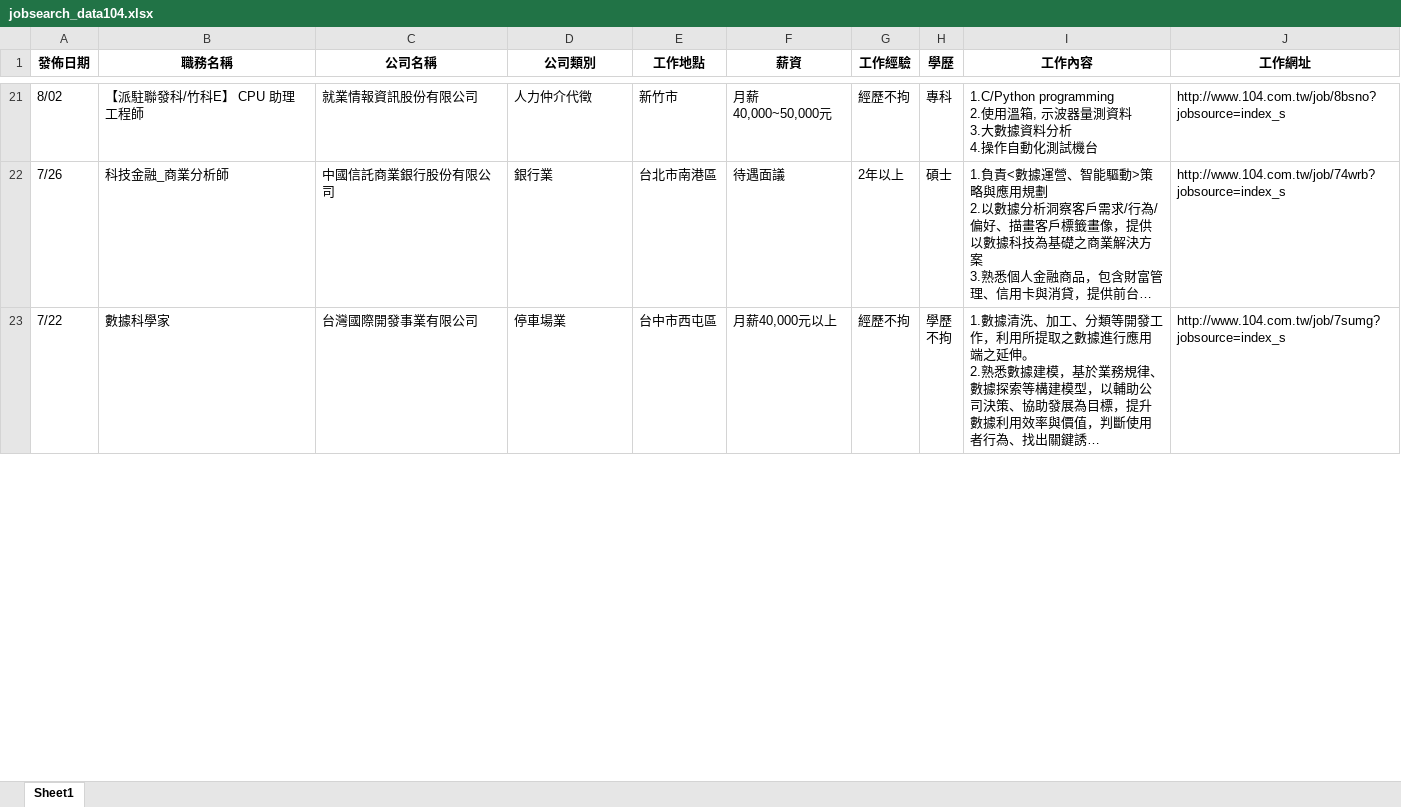
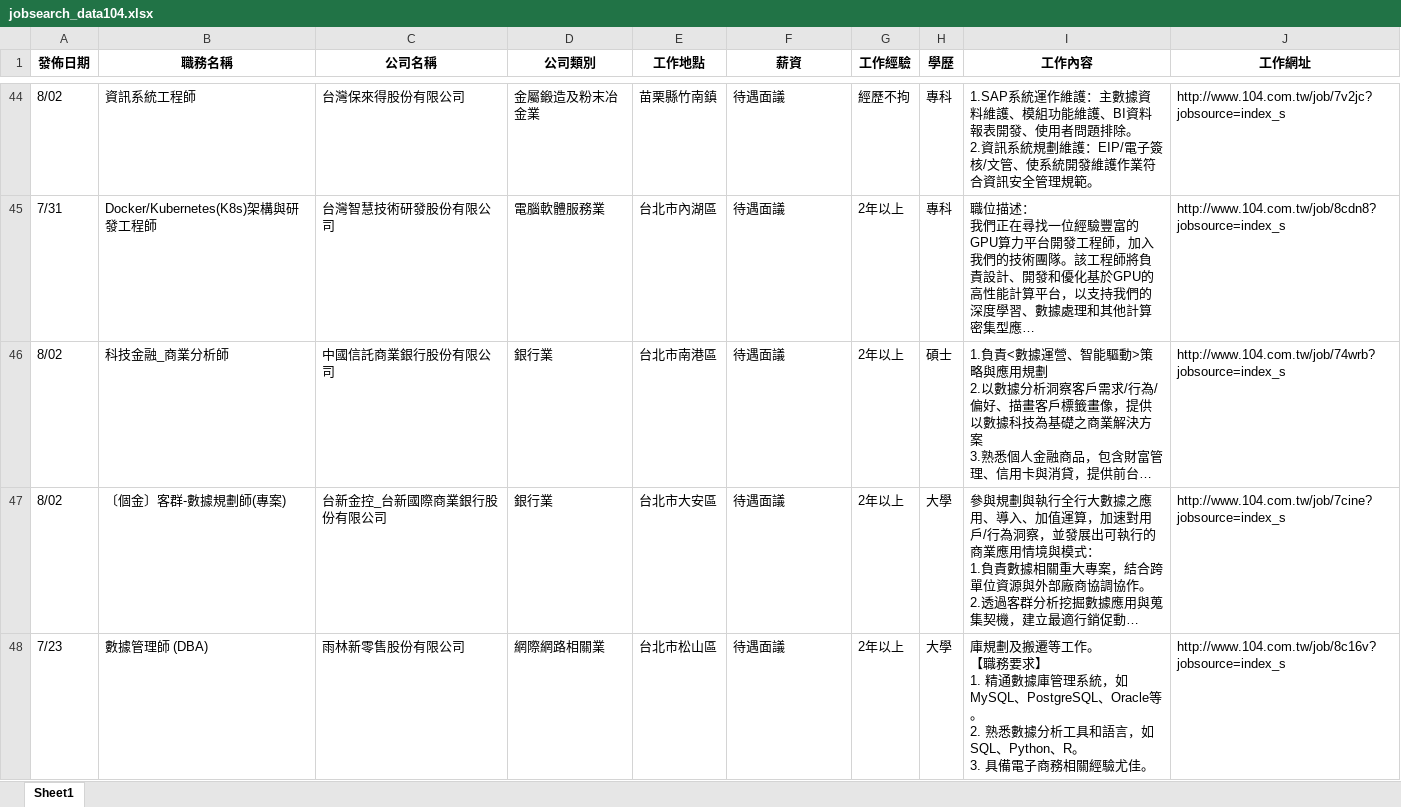
Before and after one commit to lingchiehtai/practice, an Excel workbook: RequestData/jobsearch_data104.xlsx, sheet Sheet1, drawn as a sheet; only a part is shown, gaps mark what is left out; the shorter side is filled out with more unchanged rows; long unchanged cells end in …; values as stored, in another font and other column widths than the file's, no borders; addresses are those after the commit; ↵ is a line break in a cell; the diff covers the shown part only; the diff names each change by its address in the sheet, - before the commit and + after, or states it on an @@ line.

```diff
--- a/RequestData/jobsearch_data104.xlsx (sheet Sheet1)
+++ b/RequestData/jobsearch_data104.xlsx (sheet Sheet1)
-B44 (職務名稱): 【派駐聯發科/竹科E】 CPU 助理工程師
+B44 (職務名稱): 資訊系統工程師
-C44 (公司名稱): 就業情報資訊股份有限公司
+C44 (公司名稱): 台灣保來得股份有限公司
-D44 (公司類別): 人力仲介代徵
+D44 (公司類別): 金屬鍛造及粉末冶金業
-E44 (工作地點): 新竹市
+E44 (工作地點): 苗栗縣竹南鎮
-F44 (薪資): 月薪40,000~50,000元
+F44 (薪資): 待遇面議
-I44 (工作內容): 1.C/Python programming ↵ 2.使用溫箱, 示波器量測資料 ↵ 3.大數據資料分析 ↵ 4.操作自動化測試機台
+I44 (工作內容): 1.SAP系統運作維護：主數據資料維護、模組功能維護、BI資料報表開發、使用者問題排除。 ↵ 2.資訊系統規劃維護：EIP/電子簽核/文管、使系統開發維護作業符合資訊安全管理規範。
-J44 (工作網址): http://www.104.com.tw/job/8bsno?jobsource=index_s
+J44 (工作網址): http://www.104.com.tw/job/7v2jc?jobsource=index_s
@@ row 54 moved to row 45: 7/31 @@
-A46 (發佈日期): 7/26
+A46 (發佈日期): 8/02
@@ row 51 moved to row 47: 8/02 @@
+row 48: 7/23 | 數據管理師 (DBA) | 雨林新零售股份有限公司 | 網際網路相關業 | 台北市松山區 | 待遇面議 | 2年以上 | 大學 | 庫規劃及搬遷等工作。 ↵ 【職務要求】 ↵ 1. 精通數據庫管理系統，如MySQL、PostgreSQL、Oracle等。 ↵ 2. 熟悉數據分析工具和語言，如SQL、Python、R。 ↵ 3. 具備電子商務相關經驗尤佳。 | http://www.104.com.tw/job/8c16v?jobsource=index_s
```
Also changed, not shown: 60 added rows, 61 removed rows, 16 moved rows and 36 edited cells elsewhere in this sheet.
